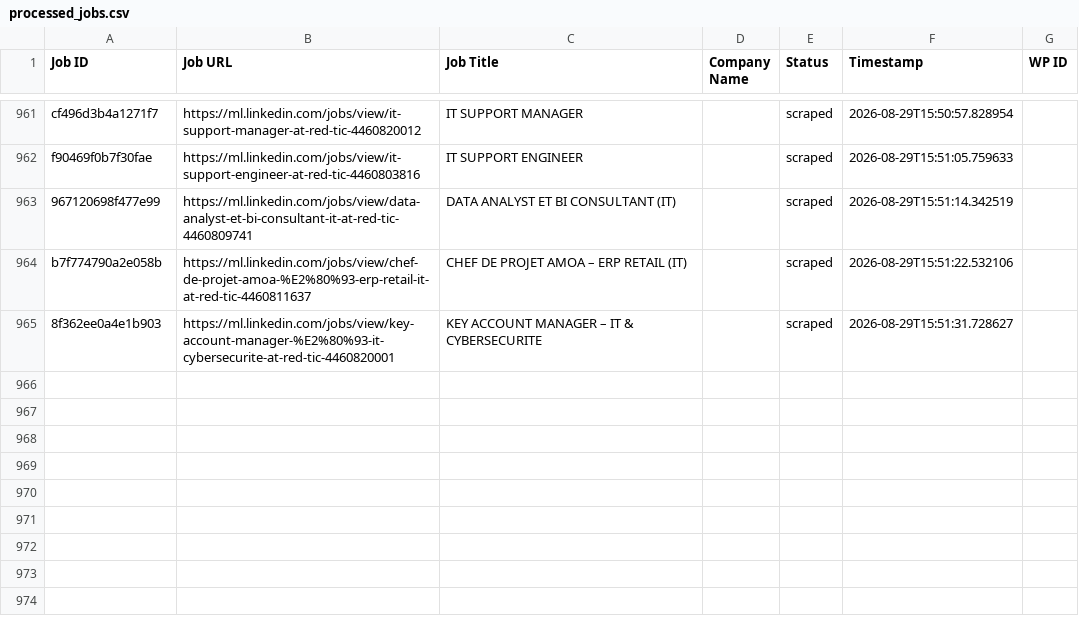
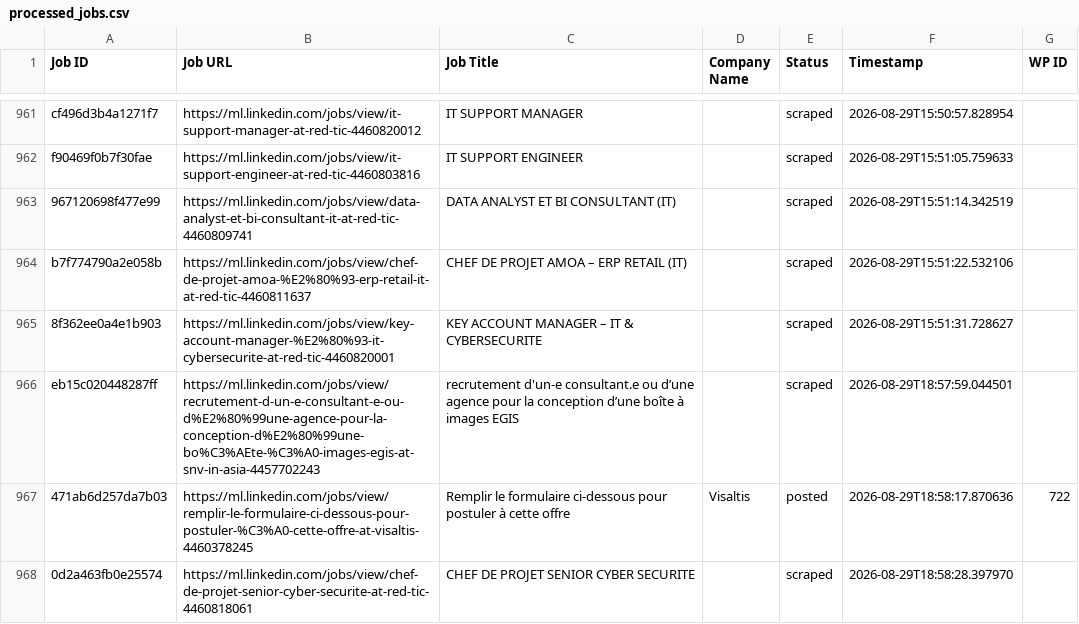
Before and after one commit to innovationinc2000/ml, a CSV file: processed_jobs.csv, drawn as a sheet; only a part is shown, gaps mark what is left out.

```diff
--- a/processed_jobs.csv
+++ b/processed_jobs.csv
@@ -975 +975,4 @@ b7f774790a2e058b,https://ml.linkedin.com/jobs/view/chef-de-projet-amoa-%E2%80%93
 8f362ee0a4e1b903,https://ml.linkedin.com/jobs/view/key-account-manager-%E2%80%93-it-cybersecurite-at-red-tic-4460820001,KEY ACCOUNT MANAGER – IT & CYBERSECURITE,,scraped,2026-08-29T15:51:31.728627,
+eb15c020448287ff,https://ml.linkedin.com/jobs/view/recrutement-d-un-e-consultant-e-ou-d%E2%80%99une-agence-pour-la-conception-d%E2%80%99une-bo%C3%AEte-%C3%A0-images-egis-at-snv-in-asia-4457702243,recrutement d'un-e consultant.e ou d’une agence pour la conception d’une boîte à images EGIS,,scraped,2026-08-29T18:57:59.044501,
+471ab6d257da7b03,https://ml.linkedin.com/jobs/view/remplir-le-formulaire-ci-dessous-pour-postuler-%C3%A0-cette-offre-at-visaltis-4460378245,Remplir le formulaire ci-dessous pour postuler à cette offre,Visaltis,posted,2026-08-29T18:58:17.870636,722
+0d2a463fb0e25574,https://ml.linkedin.com/jobs/view/chef-de-projet-senior-cyber-securite-at-red-tic-4460818061,CHEF DE PROJET SENIOR CYBER SECURITE,,scraped,2026-08-29T18:58:28.397970,
```
